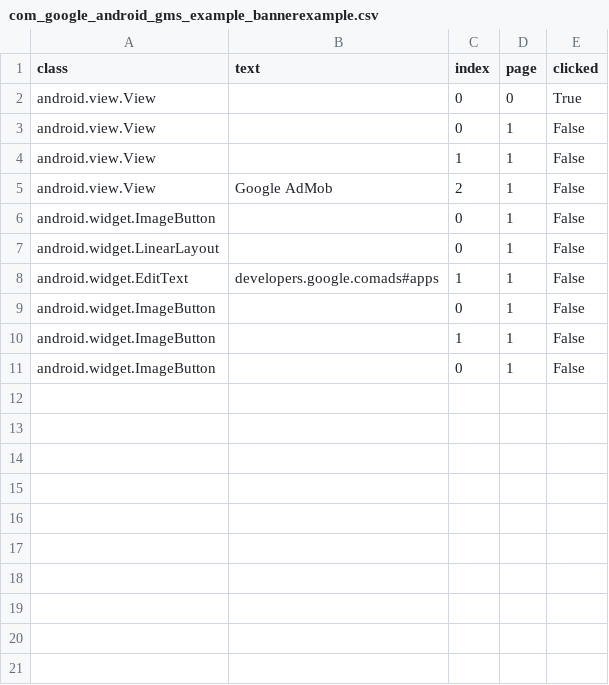
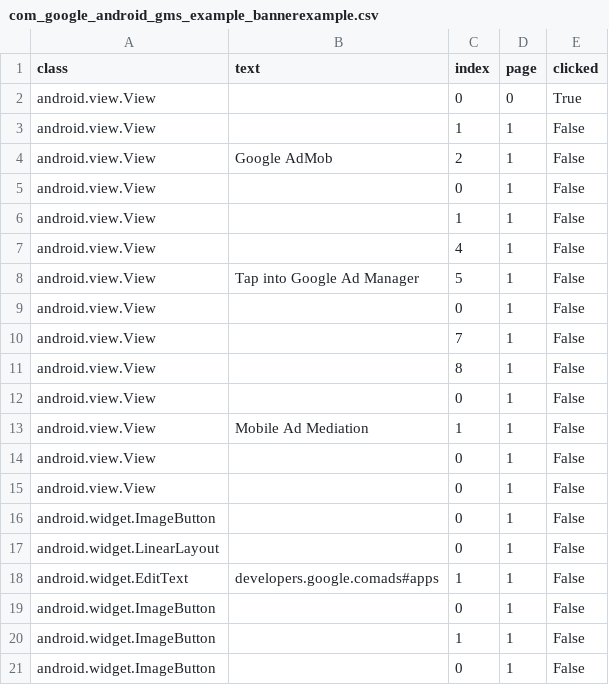
Before and after one commit to anonymousgroundhog/MADScannerFinalGoldV2, a CSV file: Data/CSV_Files/com_google_android_gms_example_bannerexample.csv, drawn as a sheet.

Commit message:
Working on AdListener and injecting into mainactivity

```diff
--- a/Data/CSV_Files/com_google_android_gms_example_bannerexample.csv
+++ b/Data/CSV_Files/com_google_android_gms_example_bannerexample.csv
@@ -2,5 +2,15 @@ class,text,index,page,clicked
 android.view.View,,0,0,True
+android.view.View,,1,1,False
+android.view.View,Google AdMob,2,1,False
 android.view.View,,0,1,False
 android.view.View,,1,1,False
-android.view.View,Google AdMob,2,1,False
+android.view.View,,4,1,False
+android.view.View,Tap into Google Ad Manager,5,1,False
+android.view.View,,0,1,False
+android.view.View,,7,1,False
+android.view.View,,8,1,False
+android.view.View,,0,1,False
+android.view.View,Mobile Ad Mediation,1,1,False
+android.view.View,,0,1,False
+android.view.View,,0,1,False
 android.widget.ImageButton,,0,1,False
```
Also changed, not shown: 7 other files.
